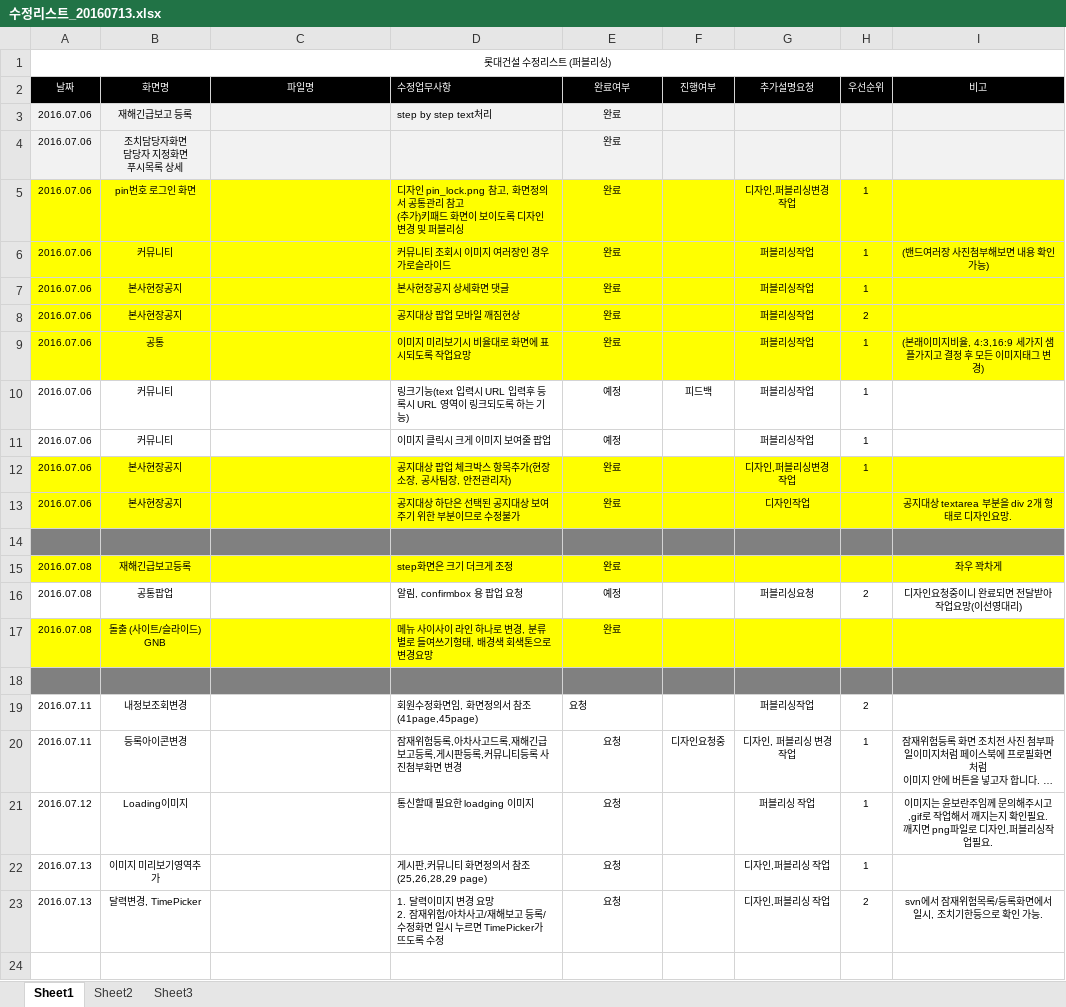
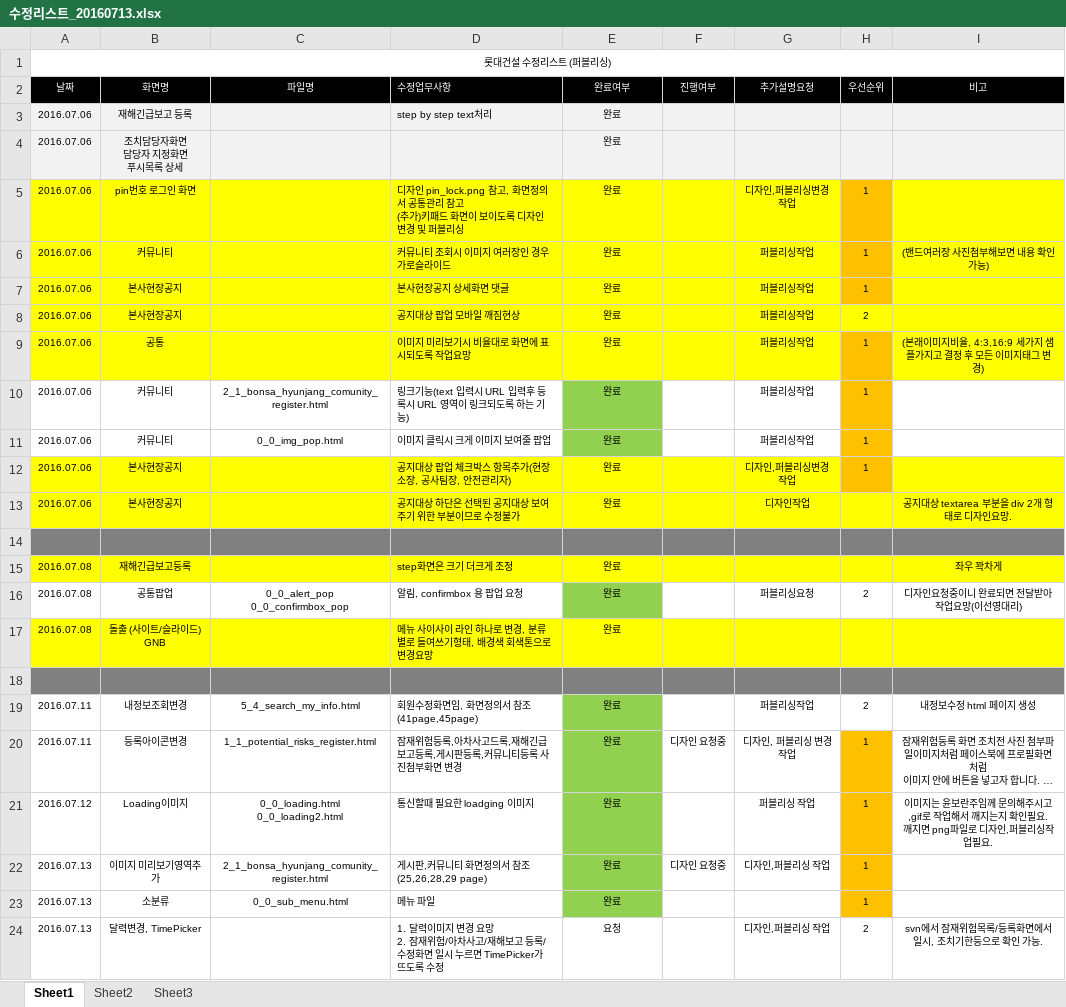
Before and after one commit to cheso/test-code02, an Excel workbook: 수정리스트_20160713.xlsx, sheet Sheet1, drawn as a sheet; long unchanged cells end in …; values as stored, in another font and other column widths than the file's, no borders; ↵ is a line break in a cell; the diff names each change by its address in the sheet, - before the commit and + after, or states it on an @@ line.

```diff
--- a/수정리스트_20160713.xlsx (sheet Sheet1)
+++ b/수정리스트_20160713.xlsx (sheet Sheet1)
-H5:H7 fill: #FFFF00
+H5:H7 fill: #FFC000
-H9 fill: #FFFF00
+H9 fill: #FFC000
-C10 (파일명): (empty)
+C10 (파일명): 2_1_bonsa_hyunjang_comunity_register.html
-E10:E11 (완료여부): 예정
+E10:E11 (완료여부): 완료
-E10:E11 fill: none
+E10:E11 fill: #92D050
-F10 (진행여부): 피드백
+F10 (진행여부): (empty)
-H10:H11 fill: none
+H10:H11 fill: #FFC000
-C11 (파일명): (empty)
+C11 (파일명): 0_0_img_pop.html
-H12 fill: #FFFF00
+H12 fill: #FFC000
-C16 (파일명): (empty)
+C16 (파일명): 0_0_alert_pop ↵ 0_0_confirmbox_pop
-E16 (완료여부): 예정
+E16 (완료여부): 완료
-E16 fill: none
+E16 fill: #92D050
-C19 (파일명): (empty)
+C19 (파일명): 5_4_search_my_info.html
-E19:E22 (완료여부): 요청
+E19:E22 (완료여부): 완료
-E19:E22 fill: none
+E19:E22 fill: #92D050
-E19 alignment: left
+E19 alignment: center
-I19 (비고): (empty)
+I19 (비고): 내정보수정 html 페이지 생성
-C20 (파일명): (empty)
+C20 (파일명): 1_1_potential_risks_register.html
-F20 (진행여부): 디자인요청중
+F20 (진행여부): 디자인 요청중
-H20:H22 fill: none
+H20:H22 fill: #FFC000
-C21 (파일명): (empty)
+C21 (파일명): 0_0_loading.html ↵ 0_0_loading2.html
-C22 (파일명): (empty)
+C22 (파일명): 2_1_bonsa_hyunjang_comunity_register.html
-F22 (진행여부): (empty)
+F22 (진행여부): 디자인 요청중
+row 23: 2016.07.13 | 소분류 | 0_0_sub_menu.html | 메뉴 파일 | 완료 |  |  | 1
```
Also changed, not shown: 15 other files.
